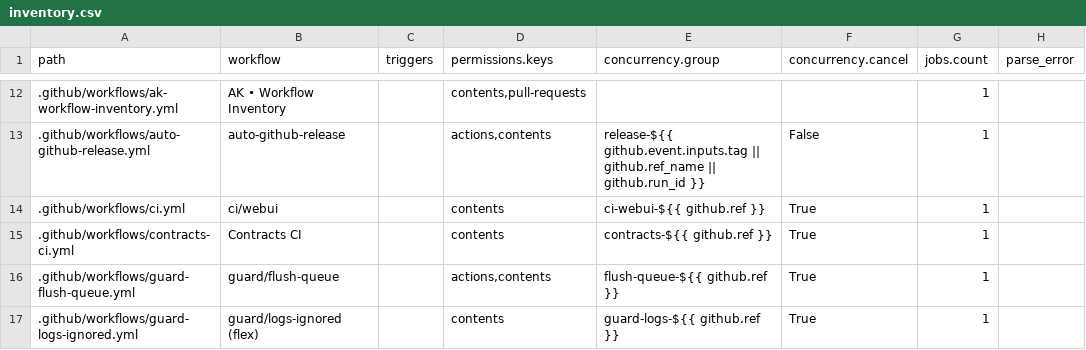
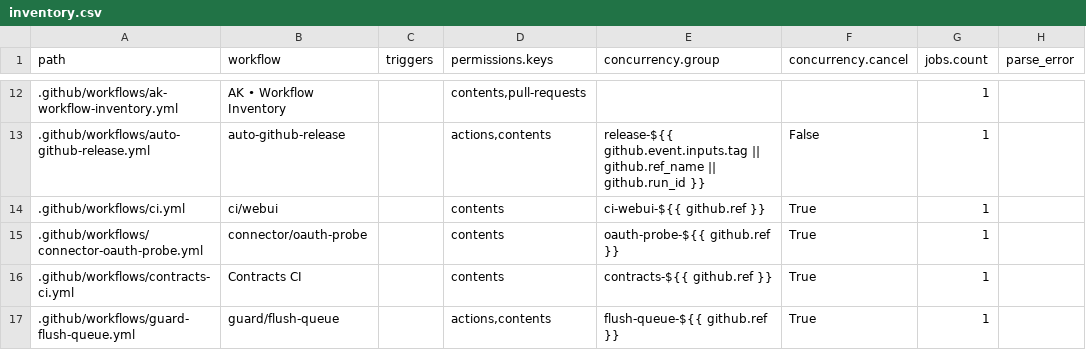
Before and after one commit to dh1293-hub/kobong-orchestrator, a CSV file: _inventory/inventory.csv, drawn as a sheet; only a part is shown, gaps mark what is left out; the shorter side is filled out with more unchanged rows; the diff names each change by its address in the sheet, - before the commit and + after, or states it on an @@ line.

Commit message:
[WF] workflows inventory (run=19005453306)

```diff
--- a/_inventory/inventory.csv
+++ b/_inventory/inventory.csv
+row 15: .github/workflows/connector-oauth-probe.yml | connector/oauth-probe |  | contents | oauth-probe-${{ github.ref }} | True | 1
```
Also changed, not shown: 1 other file.
